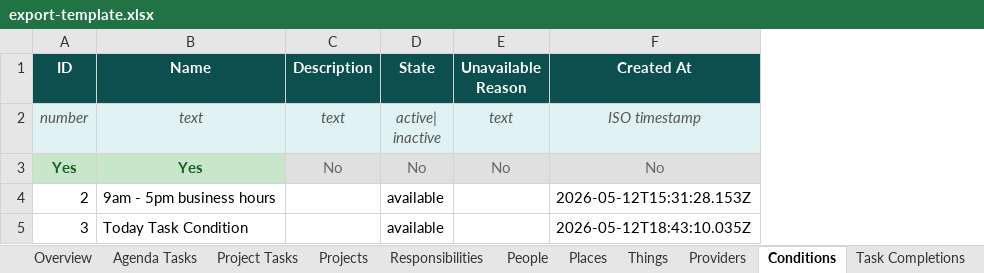
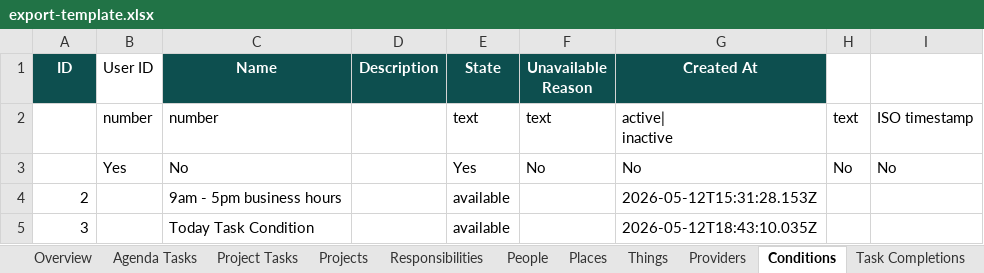
Before and after one commit to IBEJesusPrince-UnPuzzle/unpuzzle-life, an Excel workbook: server/export-template.xlsx, sheet Conditions, drawn as a sheet; values as stored, in another font and other column widths than the file's, no borders; removed rows and columns are numbered as before the commit, all else as after; ↵ is a line break in a cell; the diff names each change by its address in the sheet, - before the commit and + after, or states it on an @@ line.

Commit message:
Update Excel template with userId column and color column for Project Tasks; fix field name mapping to use underscores

```diff
--- a/server/export-template.xlsx (sheet Conditions)
+++ b/server/export-template.xlsx (sheet Conditions)
+column B (User ID), empty
+column H, empty
+column I, empty
-row 2: number | text | text | active| ↵ inactive | text | ISO timestamp
-row 3: Yes | Yes | No | No | No | No
+row 2:  | number | number |  | text | text | active| ↵ inactive | text | ISO timestamp
+row 3:  | Yes | No |  | Yes | No | No | No | No
```
Also changed, not shown: sheet Agenda Tasks, sheet Projects, sheet Responsibilities, sheet Project Tasks, sheet Providers, sheet People, 3 more sheets, 3 other files.
